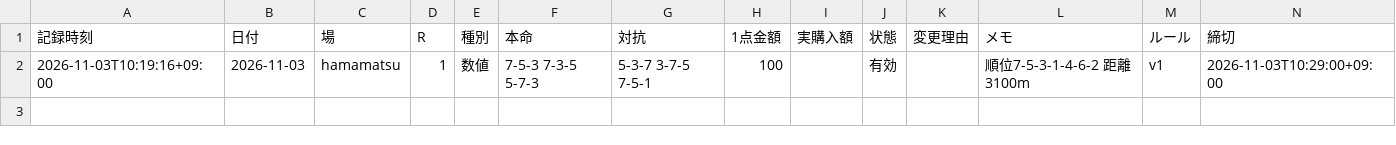
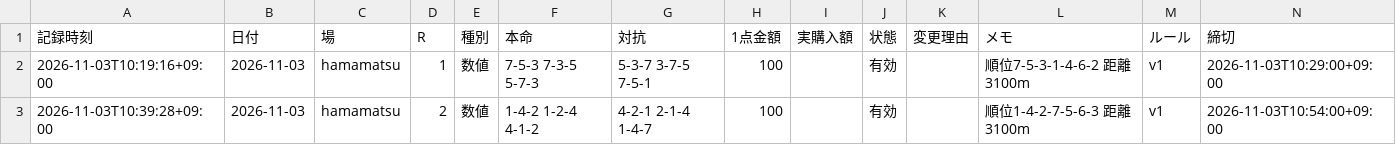
Before and after one commit to reotaro55/autorace-yosou, a CSV file: data/picks.csv, drawn as a sheet.

```diff
--- a/data/picks.csv
+++ b/data/picks.csv
@@ -2 +2,2 @@
 2026-11-03T10:19:16+09:00,2026-11-03,hamamatsu,1,数値,7-5-3 7-3-5 5-7-3,5-3-7 3-7-5 7-5-1,100,,有効,,順位7-5-3-1-4-6-2 距離3100m,v1,2026-11-03T10:29:00+09:00
+2026-11-03T10:39:28+09:00,2026-11-03,hamamatsu,2,数値,1-4-2 1-2-4 4-1-2,4-2-1 2-1-4 1-4-7,100,,有効,,順位1-4-2-7-5-6-3 距離3100m,v1,2026-11-03T10:54:00+09:00
```
Also changed, not shown: 2 other files.
